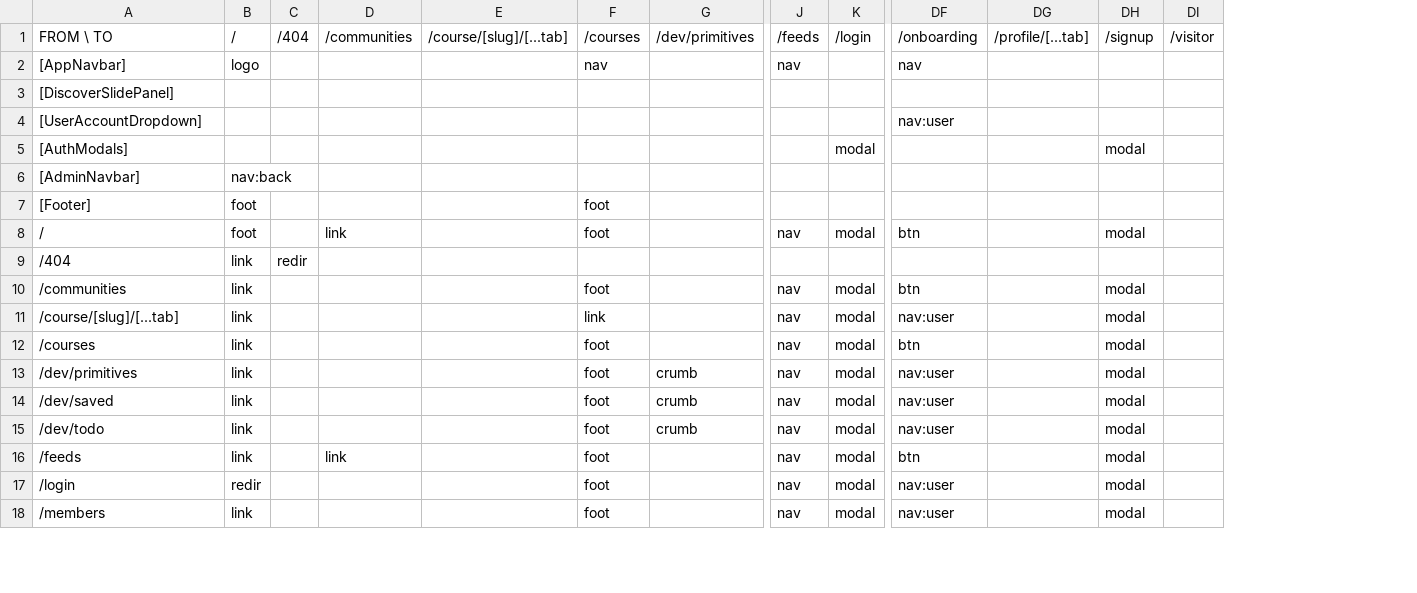
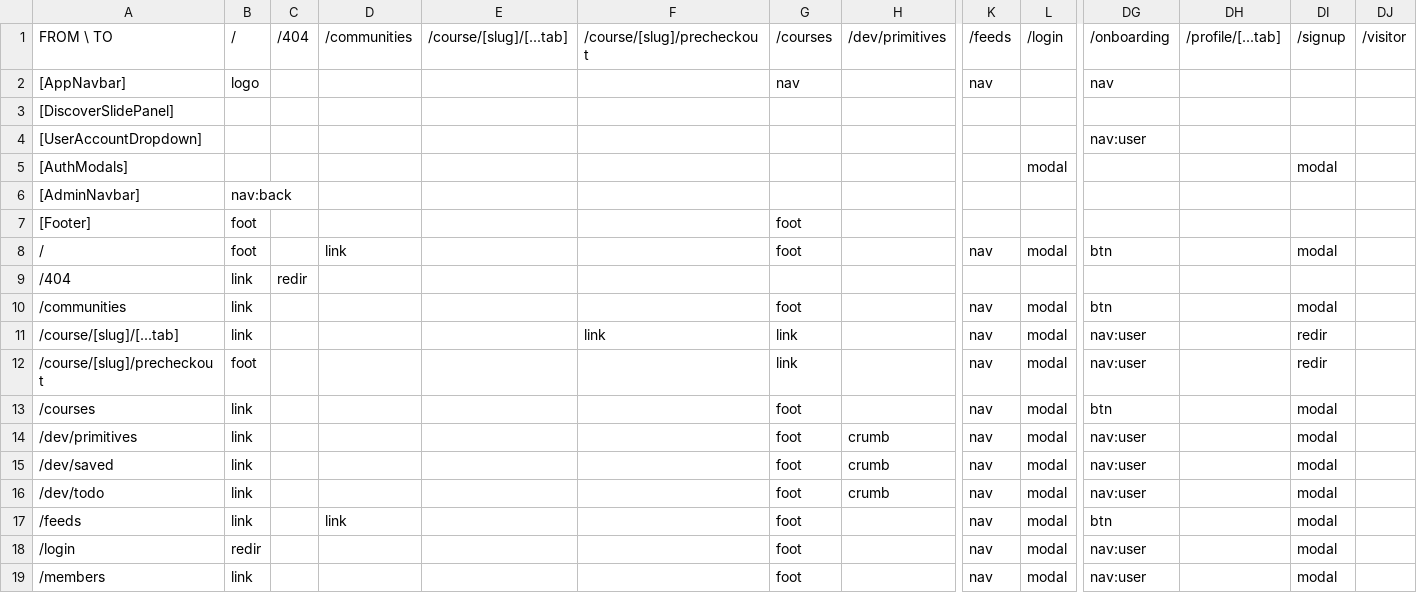
Before and after one commit to PeerloopLLC/peerloop-docs, a TSV file: docs/as-designed/ROUTE-ADJACENCY-MATRIX.tsv, drawn as a sheet; only a part is shown, gaps mark what is left out; addresses are those after the commit; rows hold the shown columns only; the diff names each change by its address in the sheet, - before the commit and + after, or states it on an @@ line.

```diff
--- a/docs/as-designed/ROUTE-ADJACENCY-MATRIX.tsv
+++ b/docs/as-designed/ROUTE-ADJACENCY-MATRIX.tsv
+column F, rows 1-11: /course/[slug]/precheckout |  |  |  |  |  |  |  |  |  | link
-DI11: modal
+DI11: redir
+row 12: /course/[slug]/precheckout | foot |  |  |  |  | link |  | nav | modal | nav:user |  | redir
```
Also changed, not shown: docs/as-designed/ROUTE-GRID-MAP.tsv, docs/as-designed/ROUTE-GRID-REFERENCE.tsv, 16 other files.
